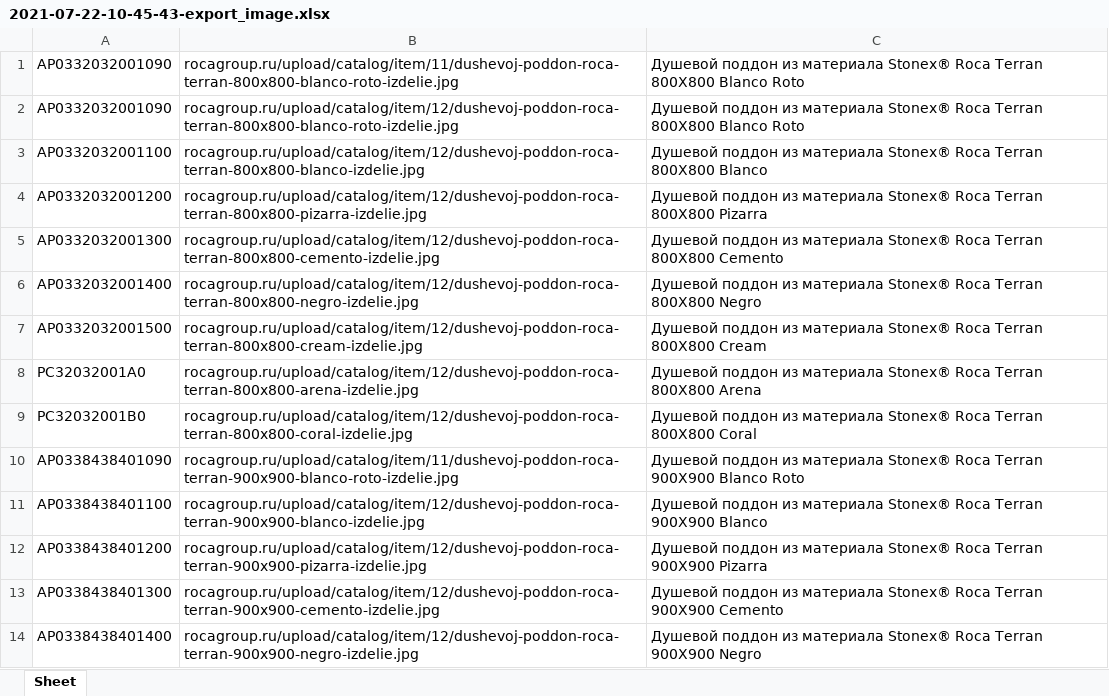
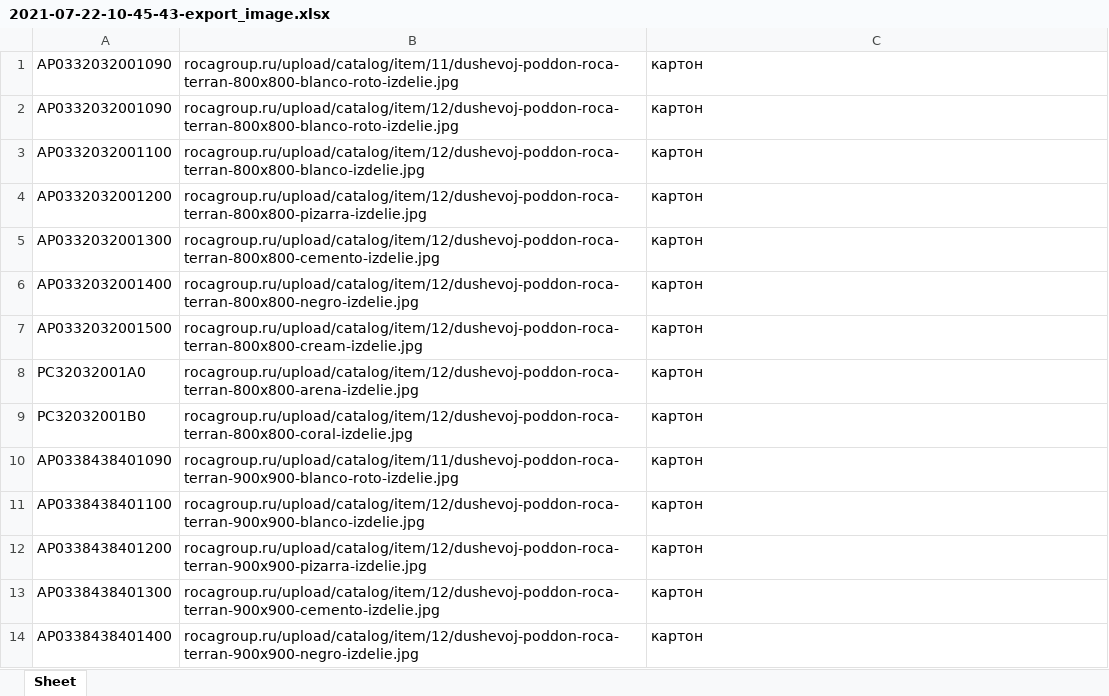
Before and after one commit to Farklin/proimages, an Excel workbook: 2021-07-22-10-45-43-export_image.xlsx, sheet Sheet, drawn as a sheet; only a part is shown; values as stored, in another font and other column widths than the file's, no borders; the diff covers the shown part only; the diff names each change by its address in the sheet, - before the commit and + after, or states it on an @@ line.

```diff
--- a/2021-07-22-10-45-43-export_image.xlsx (sheet Sheet)
+++ b/2021-07-22-10-45-43-export_image.xlsx (sheet Sheet)
-C1:C2: Душевой поддон из материала Stonex® Roca Terran 800X800 Blanco Roto
+C1:C2: картон
-C3: Душевой поддон из материала Stonex® Roca Terran 800X800 Blanco
+C3: картон
-C4: Душевой поддон из материала Stonex® Roca Terran 800X800 Pizarra
+C4: картон
-C5: Душевой поддон из материала Stonex® Roca Terran 800X800 Cemento
+C5: картон
-C6: Душевой поддон из материала Stonex® Roca Terran 800X800 Negro
+C6: картон
-C7: Душевой поддон из материала Stonex® Roca Terran 800X800 Cream
+C7: картон
-C8: Душевой поддон из материала Stonex® Roca Terran 800X800 Arena
+C8: картон
-C9: Душевой поддон из материала Stonex® Roca Terran 800X800 Coral
+C9: картон
-C10: Душевой поддон из материала Stonex® Roca Terran 900X900 Blanco Roto
+C10: картон
-C11: Душевой поддон из материала Stonex® Roca Terran 900X900 Blanco
+C11: картон
-C12: Душевой поддон из материала Stonex® Roca Terran 900X900 Pizarra
+C12: картон
-C13: Душевой поддон из материала Stonex® Roca Terran 900X900 Cemento
+C13: картон
-C14: Душевой поддон из материала Stonex® Roca Terran 900X900 Negro
+C14: картон
```
Also changed, not shown: 77 removed rows and 126 edited cells elsewhere in this sheet, 2021-07-22-10-45-43-export_harakteristiks.xlsx, 29 other files.
